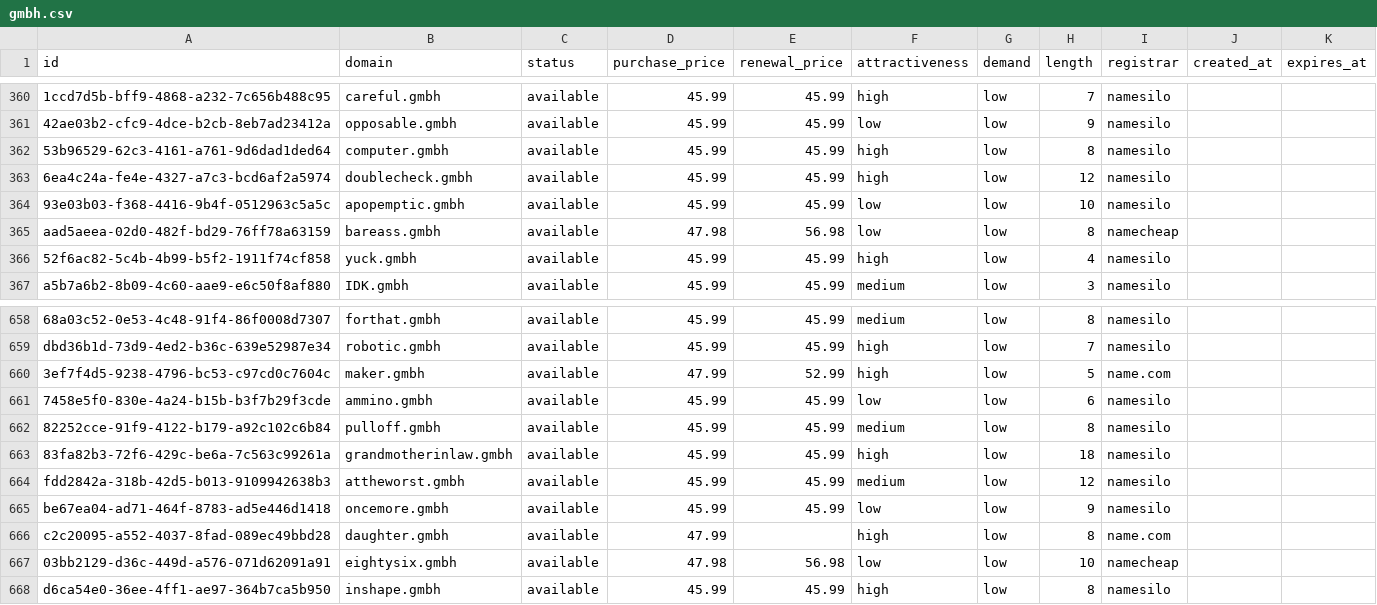
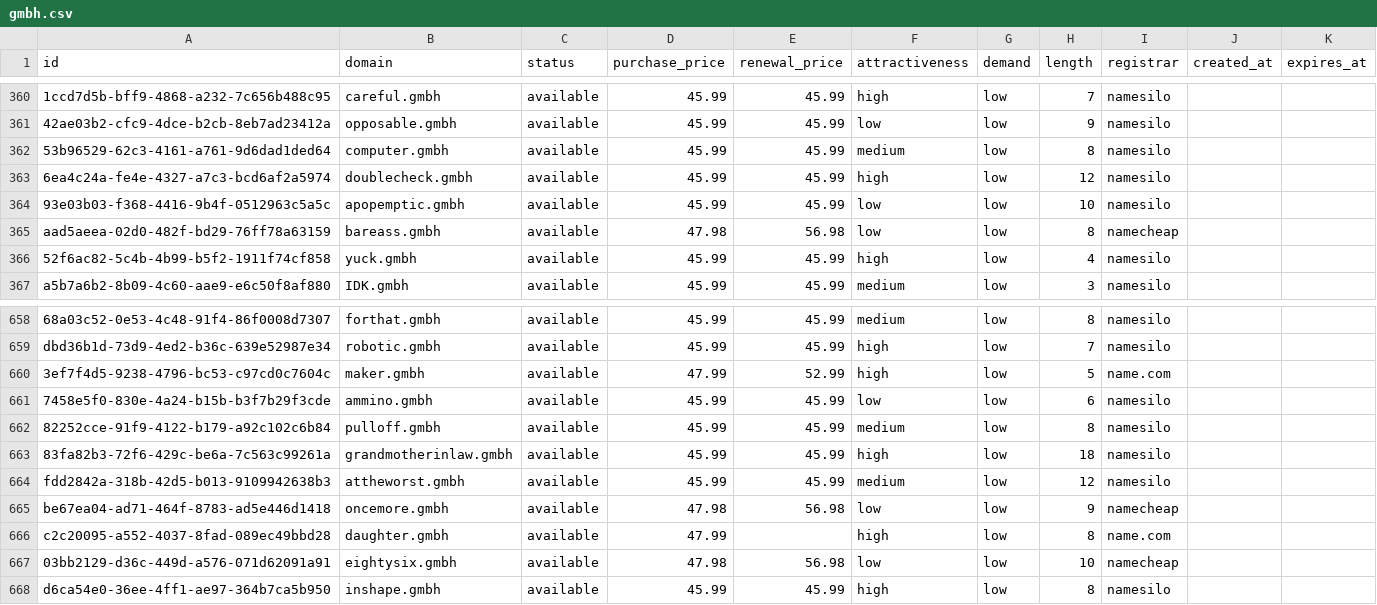
Before and after one commit to UniqueDomains/gmbh-oneword-domains, a CSV file: gmbh.csv, drawn as a sheet; only a part is shown, gaps mark what is left out; the diff names each change by its address in the sheet, - before the commit and + after, or states it on an @@ line.

Commit message:
Domains update

```diff
--- a/gmbh.csv
+++ b/gmbh.csv
-F362 (attractiveness): high
+F362 (attractiveness): medium
-D665 (purchase_price): 45.99
+D665 (purchase_price): 47.98
-E665 (renewal_price): 45.99
+E665 (renewal_price): 56.98
-I665 (registrar): namesilo
+I665 (registrar): namecheap
```
Also changed, not shown: 4 other files.
